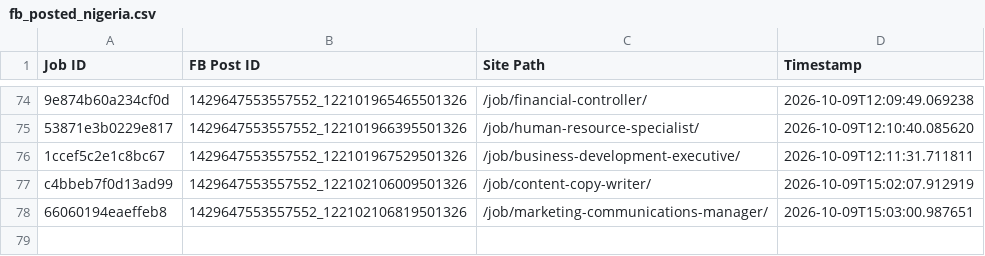
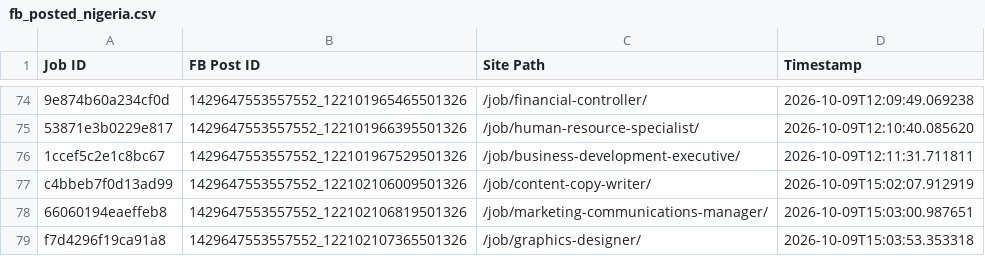
Before and after one commit to paulinepule2000/ng-sm, a CSV file: fb_posted_nigeria.csv, drawn as a sheet; only a part is shown, gaps mark what is left out; the diff names each change by its address in the sheet, - before the commit and + after, or states it on an @@ line.

```diff
--- a/fb_posted_nigeria.csv
+++ b/fb_posted_nigeria.csv
+row 79: f7d4296f19ca91a8 | 1429647553557552_122102107365501326 | /job/graphics-designer/ | 2026-10-09T15:03:53.353318
```
